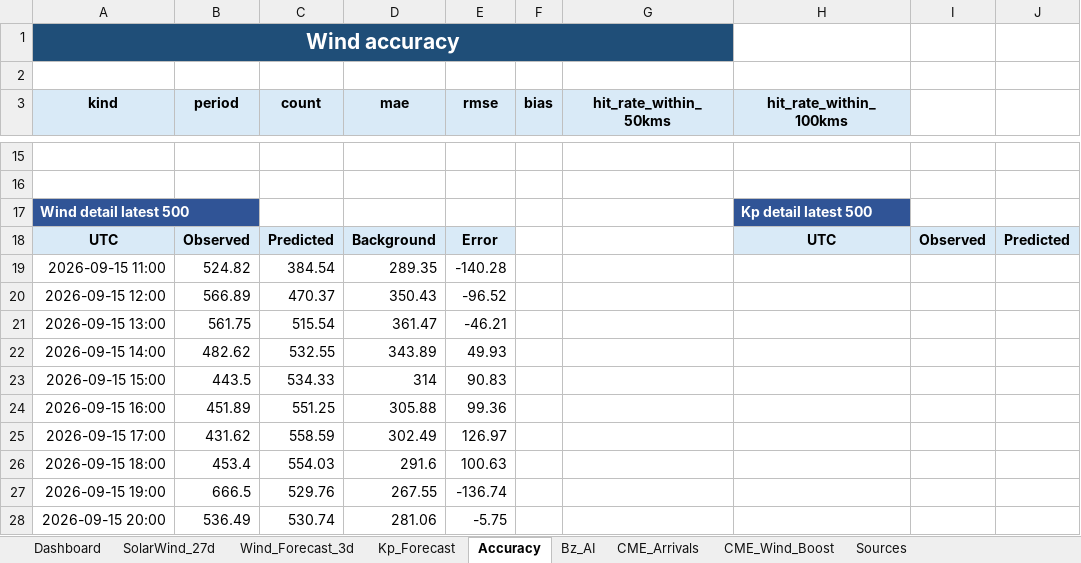
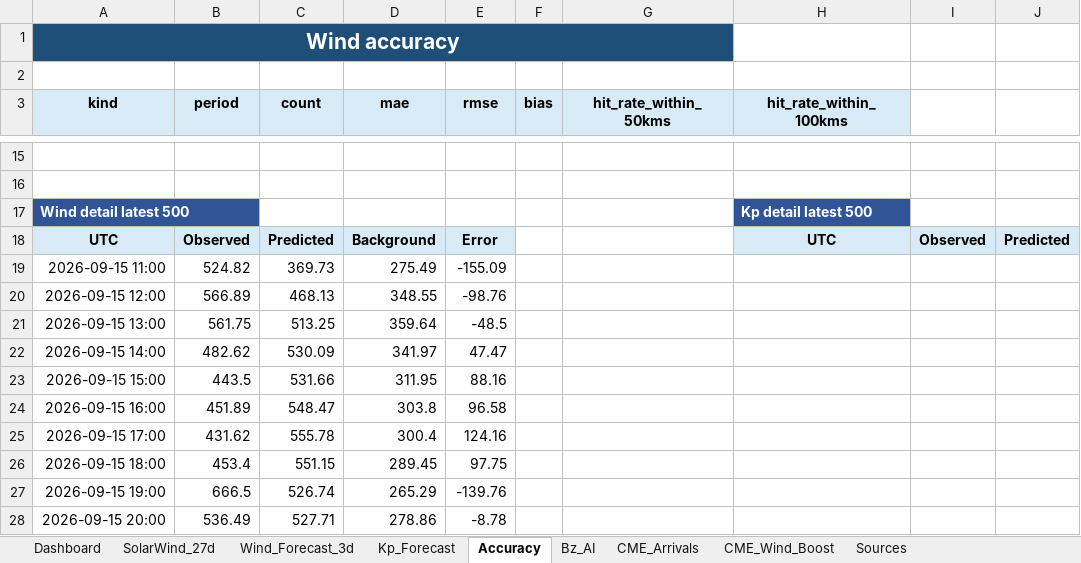
Before and after one commit to sgsy4c2zh7-tech/GEO-SAT-Thread, an Excel workbook: docs/reports/swift_space_weather_report_latest.xlsx, sheet Accuracy, drawn as a sheet; only a part is shown, gaps mark what is left out; values as stored, in another font and other column widths than the file's, no borders; the diff covers the shown part only; the diff names each change by its address in the sheet, - before the commit and + after, or states it on an @@ line.

```diff
--- a/docs/reports/swift_space_weather_report_latest.xlsx (sheet Accuracy)
+++ b/docs/reports/swift_space_weather_report_latest.xlsx (sheet Accuracy)
-C19 (count): 384.54
+C19 (count): 369.73
-D19 (mae): 289.35
+D19 (mae): 275.49
-E19 (rmse): -140.28
+E19 (rmse): -155.09
-C20 (count): 470.37
+C20 (count): 468.13
-D20 (mae): 350.43
+D20 (mae): 348.55
-E20 (rmse): -96.52
+E20 (rmse): -98.76
-C21 (count): 515.54
+C21 (count): 513.25
-D21 (mae): 361.47
+D21 (mae): 359.64
-E21 (rmse): -46.21
+E21 (rmse): -48.5
-C22 (count): 532.55
+C22 (count): 530.09
-D22 (mae): 343.89
+D22 (mae): 341.97
-E22 (rmse): 49.93
+E22 (rmse): 47.47
-C23 (count): 534.33
+C23 (count): 531.66
-D23 (mae): 314
+D23 (mae): 311.95
-E23 (rmse): 90.83
+E23 (rmse): 88.16
-C24 (count): 551.25
+C24 (count): 548.47
-D24 (mae): 305.88
+D24 (mae): 303.8
-E24 (rmse): 99.36
+E24 (rmse): 96.58
-C25 (count): 558.59
+C25 (count): 555.78
-D25 (mae): 302.49
+D25 (mae): 300.4
-E25 (rmse): 126.97
+E25 (rmse): 124.16
-C26 (count): 554.03
+C26 (count): 551.15
-D26 (mae): 291.6
+D26 (mae): 289.45
-E26 (rmse): 100.63
+E26 (rmse): 97.75
-C27 (count): 529.76
+C27 (count): 526.74
-D27 (mae): 267.55
+D27 (mae): 265.29
-E27 (rmse): -136.74
+E27 (rmse): -139.76
-C28 (count): 530.74
+C28 (count): 527.71
-D28 (mae): 281.06
+D28 (mae): 278.86
-E28 (rmse): -5.75
+E28 (rmse): -8.78
```
Also changed, not shown: 34 added rows, 24 removed rows and 56 edited cells elsewhere in this sheet, sheet Bz_AI, sheet Wind_Forecast_3d, sheet SolarWind_27d, sheet CME_Wind_Boost, sheet CME_Arrivals, sheet Kp_Forecast, 1 more sheet, charts or pictures, 21 other files.
